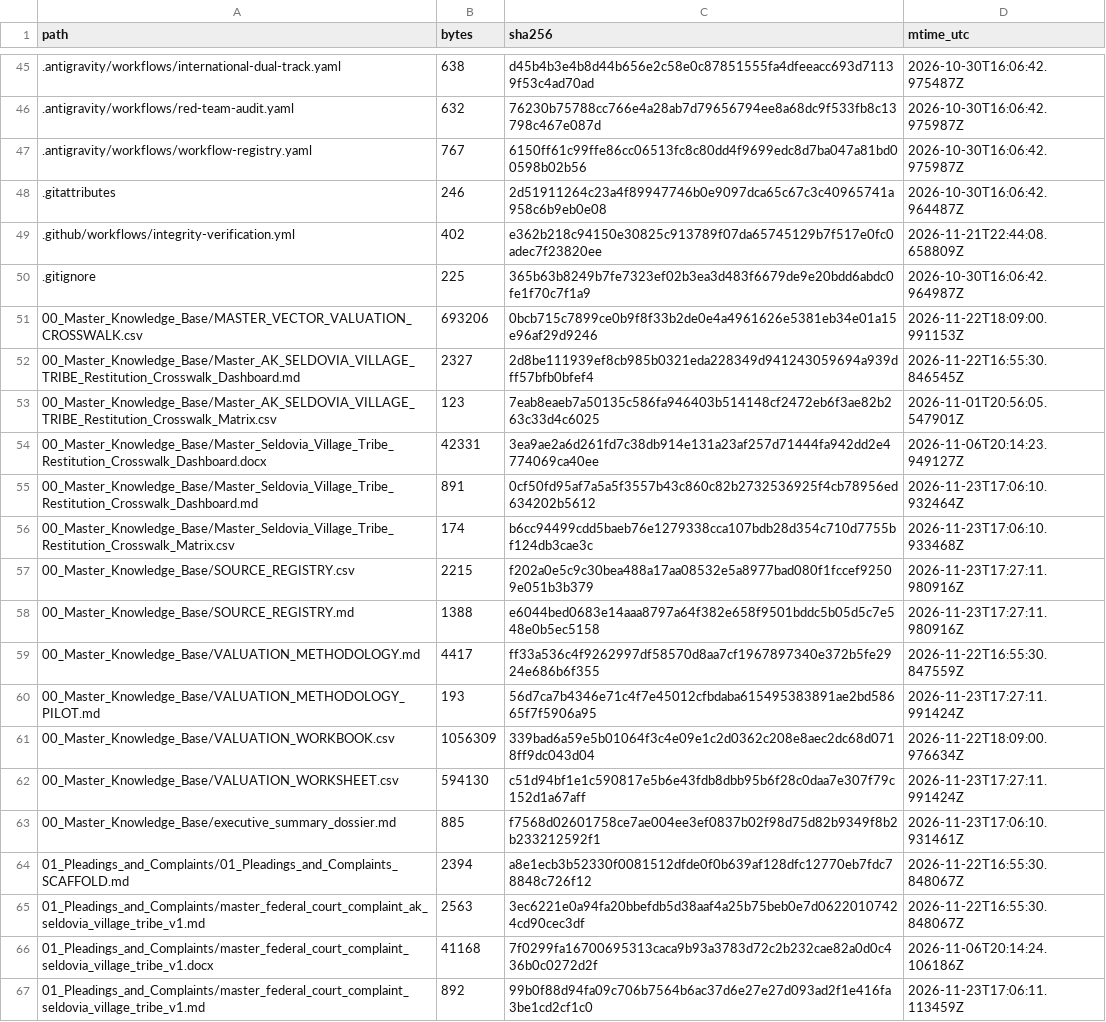
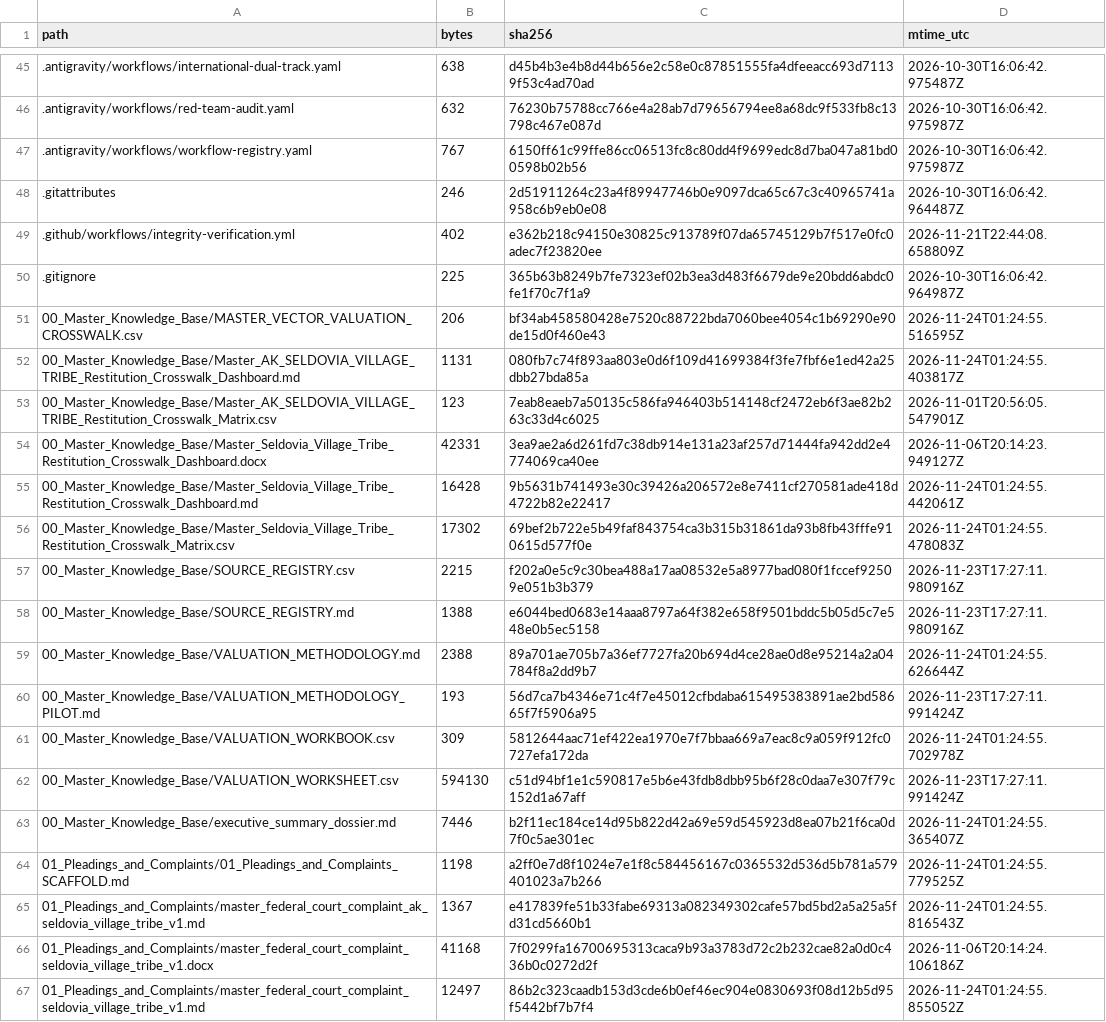
Before and after one commit to GlobalRestitutionAlliance/turtle-island-us-ak-seldovia-village-tribe-master-litigation, a CSV file: 99_Archives_and_Manifests/MANIFEST_SHA256.csv, drawn as a sheet; only a part is shown, gaps mark what is left out; the diff covers the shown part only.

```diff
--- a/99_Archives_and_Manifests/MANIFEST_SHA256.csv
+++ b/99_Archives_and_Manifests/MANIFEST_SHA256.csv
@@ -50,18 +50,18 @@ path,bytes,sha256,mtime_utc
 .gitignore,225,365b63b8249b7fe7323ef02b3ea3d483f6679de9e20bdd6abdc0fe1f70c7f1a9,2026-10-30T16:06:42.964987Z
-00_Master_Knowledge_Base/MASTER_VECTOR_VALUATION_CROSSWALK.csv,693206,0bcb715c7899ce0b9f8f33b2de0e4a4961626e5381eb34e01a15e96af29d9246,2026-11-22T18:09:00.991153Z
-00_Master_Knowledge_Base/Master_AK_SELDOVIA_VILLAGE_TRIBE_Restitution_Crosswalk_Dashboard.md,2327,2d8be111939ef8cb985b0321eda228349d941243059694a939dff57bfb0bfef4,2026-11-22T16:55:30.846545Z
+00_Master_Knowledge_Base/MASTER_VECTOR_VALUATION_CROSSWALK.csv,206,bf34ab458580428e7520c88722bda7060bee4054c1b69290e90de15d0f460e43,2026-11-24T01:24:55.516595Z
+00_Master_Knowledge_Base/Master_AK_SELDOVIA_VILLAGE_TRIBE_Restitution_Crosswalk_Dashboard.md,1131,080fb7c74f893aa803e0d6f109d41699384f3fe7fbf6e1ed42a25dbb27bda85a,2026-11-24T01:24:55.403817Z
 00_Master_Knowledge_Base/Master_AK_SELDOVIA_VILLAGE_TRIBE_Restitution_Crosswalk_Matrix.csv,123,7eab8eaeb7a50135c586fa946403b514148cf2472eb6f3ae82b263c33d4c6025,2026-11-01T20:56:05.547901Z
 00_Master_Knowledge_Base/Master_Seldovia_Village_Tribe_Restitution_Crosswalk_Dashboard.docx,42331,3ea9ae2a6d261fd7c38db914e131a23af257d71444fa942dd2e4774069ca40ee,2026-11-06T20:14:23.949127Z
-00_Master_Knowledge_Base/Master_Seldovia_Village_Tribe_Restitution_Crosswalk_Dashboard.md,891,0cf50fd95af7a5a5f3557b43c860c82b2732536925f4cb78956ed634202b5612,2026-11-23T17:06:10.932464Z
-00_Master_Knowledge_Base/Master_Seldovia_Village_Tribe_Restitution_Crosswalk_Matrix.csv,174,b6cc94499cdd5baeb76e1279338cca107bdb28d354c710d7755bf124db3cae3c,2026-11-23T17:06:10.933468Z
+00_Master_Knowledge_Base/Master_Seldovia_Village_Tribe_Restitution_Crosswalk_Dashboard.md,16428,9b5631b741493e30c39426a206572e8e7411cf270581ade418d4722b82e22417,2026-11-24T01:24:55.442061Z
+00_Master_Knowledge_Base/Master_Seldovia_Village_Tribe_Restitution_Crosswalk_Matrix.csv,17302,69bef2b722e5b49faf843754ca3b315b31861da93b8fb43fffe910615d577f0e,2026-11-24T01:24:55.478083Z
 00_Master_Knowledge_Base/SOURCE_REGISTRY.csv,2215,f202a0e5c9c30bea488a17aa08532e5a8977bad080f1fccef92509e051b3b379,2026-11-23T17:27:11.980916Z
 00_Master_Knowledge_Base/SOURCE_REGISTRY.md,1388,e6044bed0683e14aaa8797a64f382e658f9501bddc5b05d5c7e548e0b5ec5158,2026-11-23T17:27:11.980916Z
-00_Master_Knowledge_Base/VALUATION_METHODOLOGY.md,4417,ff33a536c4f9262997df58570d8aa7cf1967897340e372b5fe2924e686b6f355,2026-11-22T16:55:30.847559Z
+00_Master_Knowledge_Base/VALUATION_METHODOLOGY.md,2388,89a701ae705b7a36ef7727fa20b694d4ce28ae0d8e95214a2a04784f8a2dd9b7,2026-11-24T01:24:55.626644Z
 00_Master_Knowledge_Base/VALUATION_METHODOLOGY_PILOT.md,193,56d7ca7b4346e71c4f7e45012cfbdaba615495383891ae2bd58665f7f5906a95,2026-11-23T17:27:11.991424Z
-00_Master_Knowledge_Base/VALUATION_WORKBOOK.csv,1056309,339bad6a59e5b01064f3c4e09e1c2d0362c208e8aec2dc68d0718ff9dc043d04,2026-11-22T18:09:00.976634Z
+00_Master_Knowledge_Base/VALUATION_WORKBOOK.csv,309,5812644aac71ef422ea1970e7f7bbaa669a7eac8c9a059f912fc0727efa172da,2026-11-24T01:24:55.702978Z
 00_Master_Knowledge_Base/VALUATION_WORKSHEET.csv,594130,c51d94bf1e1c590817e5b6e43fdb8dbb95b6f28c0daa7e307f79c152d1a67aff,2026-11-23T17:27:11.991424Z
-00_Master_Knowledge_Base/executive_summary_dossier.md,885,f7568d02601758ce7ae004ee3ef0837b02f98d75d82b9349f8b2b233212592f1,2026-11-23T17:06:10.931461Z
-01_Pleadings_and_Complaints/01_Pleadings_and_Complaints_SCAFFOLD.md,2394,a8e1ecb3b52330f0081512dfde0f0b639af128dfc12770eb7fdc78848c726f12,2026-11-22T16:55:30.848067Z
-01_Pleadings_and_Complaints/master_federal_court_complaint_ak_seldovia_village_tribe_v1.md,2563,3ec6221e0a94fa20bbefdb5d38aaf4a25b75beb0e7d06220107424cd90cec3df,2026-11-22T16:55:30.848067Z
+00_Master_Knowledge_Base/executive_summary_dossier.md,7446,b2f11ec184ce14d95b822d42a69e59d545923d8ea07b21f6ca0d7f0c5ae301ec,2026-11-24T01:24:55.365407Z
+01_Pleadings_and_Complaints/01_Pleadings_and_Complaints_SCAFFOLD.md,1198,a2ff0e7d8f1024e7e1f8c584456167c0365532d536d5b781a579401023a7b266,2026-11-24T01:24:55.779525Z
+01_Pleadings_and_Complaints/master_federal_court_complaint_ak_seldovia_village_tribe_v1.md,1367,e417839fe51b33fabe69313a082349302cafe57bd5bd2a5a25a5fd31cd5660b1,2026-11-24T01:24:55.816543Z
 01_Pleadings_and_Complaints/master_federal_court_complaint_seldovia_village_tribe_v1.docx,41168,7f0299fa16700695313caca9b93a3783d72c2b232cae82a0d0c436b0c0272d2f,2026-11-06T20:14:24.106186Z
-01_Pleadings_and_Complaints/master_federal_court_complaint_seldovia_village_tribe_v1.md,892,99b0f88d94fa09c706b7564b6ac37d6e27e27d093ad2f1e416fa3be1cd2cf1c0,2026-11-23T17:06:11.113459Z
+01_Pleadings_and_Complaints/master_federal_court_complaint_seldovia_village_tribe_v1.md,12497,86b2c323caadb153d3cde6b0ef46ec904e0830693f08d12b5d95f5442bf7b7f4,2026-11-24T01:24:55.855052Z
```
Also changed, not shown: 80 edited cells elsewhere in this file, 37 other files.
